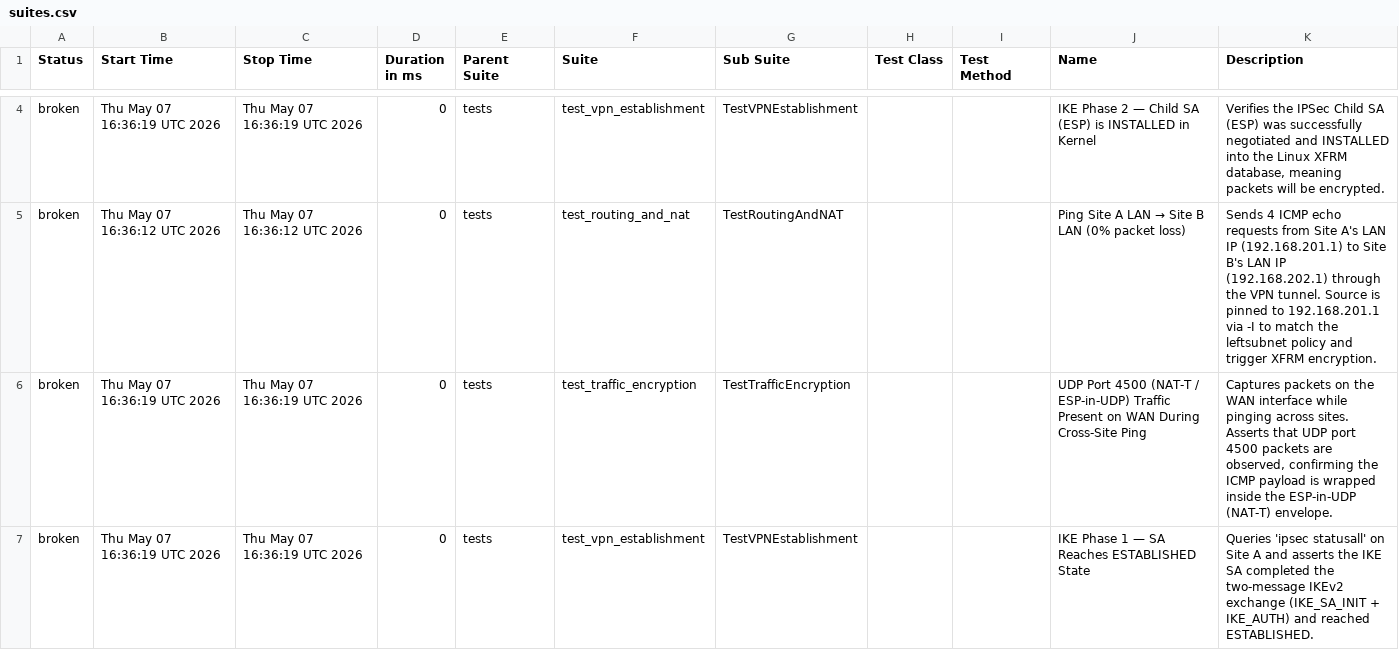
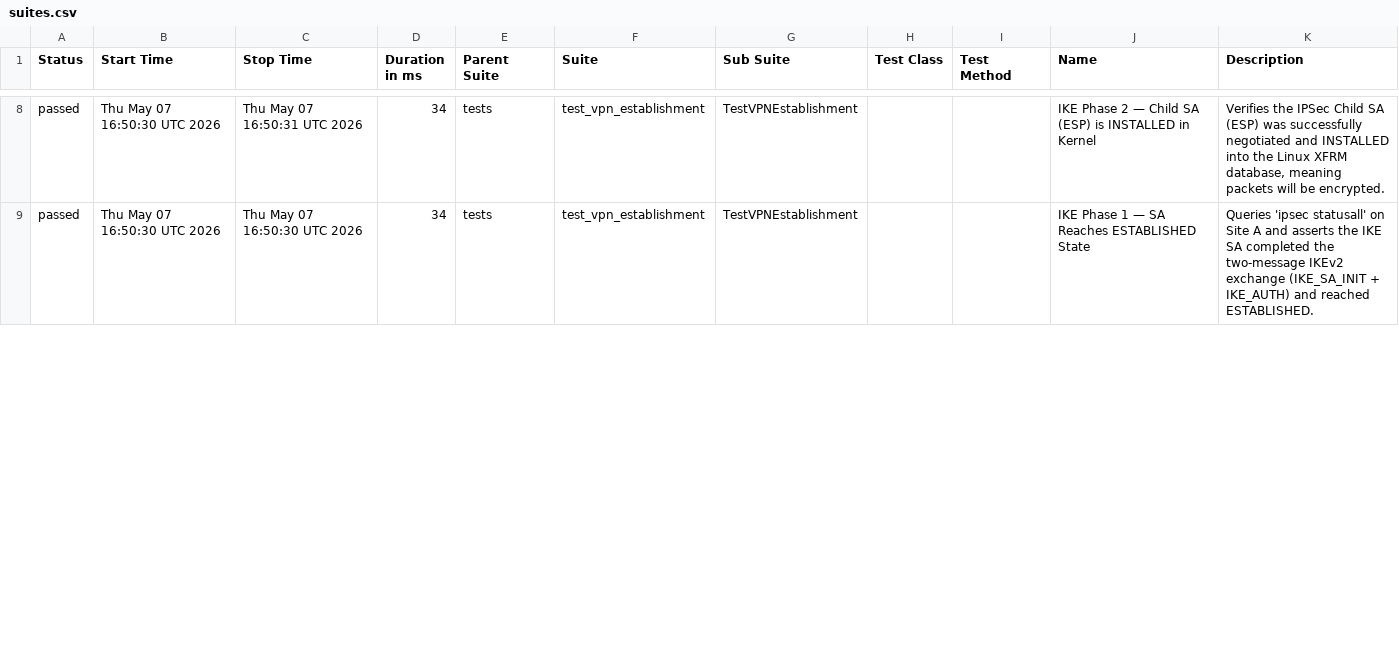
Before and after one commit to Yaniv2809/VPN-QE-Lab, a CSV file: data/suites.csv, drawn as a sheet; only a part is shown, gaps mark what is left out; the diff covers the shown part only.

```diff
--- a/data/suites.csv
+++ b/data/suites.csv
@@ -4,4 +8,2 @@
-"broken","Thu May 07 16:36:19 UTC 2026","Thu May 07 16:36:19 UTC 2026","0","tests","test_vpn_establishment","TestVPNEstablishment","","","IKE Phase 2 — Child SA (ESP) is INSTALLED in Kernel","Verifies the IPSec Child SA (ESP) was successfully negotiated and INSTALLED into the Linux XFRM database, meaning packets will be encrypted."
-"broken","Thu May 07 16:36:12 UTC 2026","Thu May 07 16:36:12 UTC 2026","0","tests","test_routing_and_nat","TestRoutingAndNAT","","","Ping Site A LAN → Site B LAN (0% packet loss)","Sends 4 ICMP echo requests from Site A's LAN IP (192.168.201.1) to Site B's LAN IP (192.168.202.1) through the VPN tunnel. Source is pinned to 192.168.201.1 via -I to match the leftsubnet policy and trigger XFRM encryption."
-"broken","Thu May 07 16:36:19 UTC 2026","Thu May 07 16:36:19 UTC 2026","0","tests","test_traffic_encryption","TestTrafficEncryption","","","UDP Port 4500 (NAT-T / ESP-in-UDP) Traffic Present on WAN During Cross-Site Ping","Captures packets on the WAN interface while pinging across sites. Asserts that UDP port 4500 packets are observed, confirming the ICMP payload is wrapped inside the ESP-in-UDP (NAT-T) envelope."
-"broken","Thu May 07 16:36:19 UTC 2026","Thu May 07 16:36:19 UTC 2026","0","tests","test_vpn_establishment","TestVPNEstablishment","","","IKE Phase 1 — SA Reaches ESTABLISHED State","Queries 'ipsec statusall' on Site A and asserts the IKE SA completed the two-message IKEv2 exchange (IKE_SA_INIT + IKE_AUTH) and reached ESTABLISHED."
+"passed","Thu May 07 16:50:30 UTC 2026","Thu May 07 16:50:31 UTC 2026","34","tests","test_vpn_establishment","TestVPNEstablishment","","","IKE Phase 2 — Child SA (ESP) is INSTALLED in Kernel","Verifies the IPSec Child SA (ESP) was successfully negotiated and INSTALLED into the Linux XFRM database, meaning packets will be encrypted."
+"passed","Thu May 07 16:50:30 UTC 2026","Thu May 07 16:50:30 UTC 2026","34","tests","test_vpn_establishment","TestVPNEstablishment","","","IKE Phase 1 — SA Reaches ESTABLISHED State","Queries 'ipsec statusall' on Site A and asserts the IKE SA completed the two-message IKEv2 exchange (IKE_SA_INIT + IKE_AUTH) and reached ESTABLISHED."
```
Also changed, not shown: 5 added rows, 3 removed rows and 10 edited cells elsewhere in this file, data/behaviors.csv, 53 other files.
